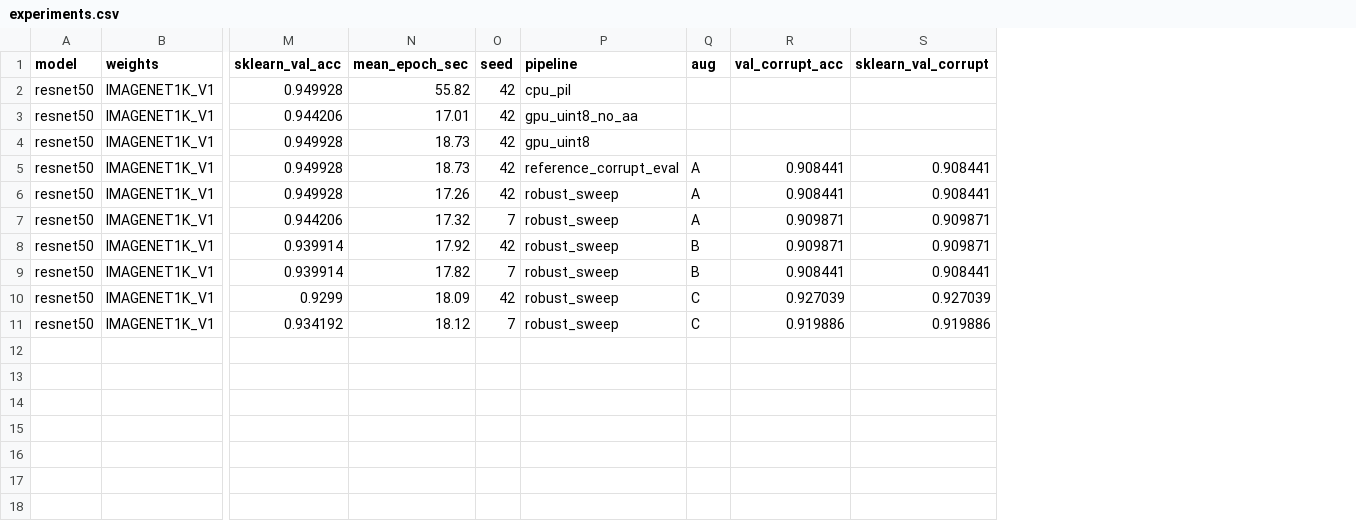
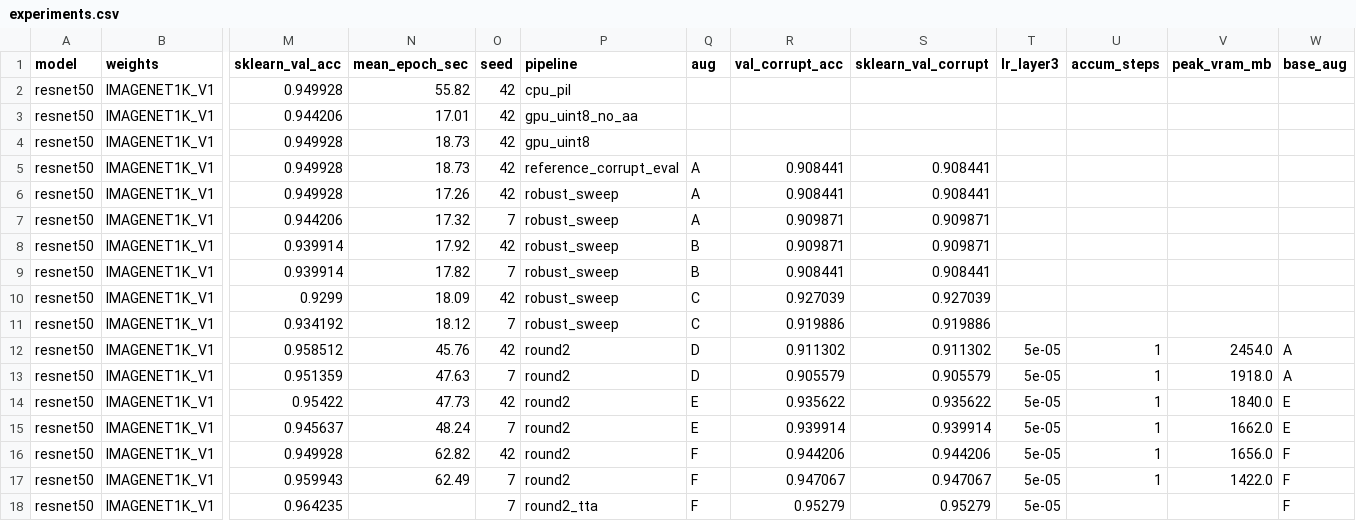
Before and after one commit to coolname01/MLweek2, a CSV file: outputs/experiments.csv, drawn as a sheet; only a part is shown, gaps mark what is left out; rows hold the shown columns only; the diff names each change by its address in the sheet, - before the commit and + after, or states it on an @@ line.

Commit message:
exp: round 2 results (F best, TTA), ignore temp scripts

```diff
--- a/outputs/experiments.csv
+++ b/outputs/experiments.csv
+column T (lr_layer3), empty
+column U (accum_steps), empty
+column V (peak_vram_mb), empty
+column W (base_aug), empty
+row 12: resnet50 | IMAGENET1K_V1 | 0.958512 | 45.76 | 42 | round2 | D | 0.911302 | 0.911302 | 5e-05 | 1 | 2454.0 | A
+row 13: resnet50 | IMAGENET1K_V1 | 0.951359 | 47.63 | 7 | round2 | D | 0.905579 | 0.905579 | 5e-05 | 1 | 1918.0 | A
+row 14: resnet50 | IMAGENET1K_V1 | 0.95422 | 47.73 | 42 | round2 | E | 0.935622 | 0.935622 | 5e-05 | 1 | 1840.0 | E
+row 15: resnet50 | IMAGENET1K_V1 | 0.945637 | 48.24 | 7 | round2 | E | 0.939914 | 0.939914 | 5e-05 | 1 | 1662.0 | E
+row 16: resnet50 | IMAGENET1K_V1 | 0.949928 | 62.82 | 42 | round2 | F | 0.944206 | 0.944206 | 5e-05 | 1 | 1656.0 | F
+row 17: resnet50 | IMAGENET1K_V1 | 0.959943 | 62.49 | 7 | round2 | F | 0.947067 | 0.947067 | 5e-05 | 1 | 1422.0 | F
+row 18: resnet50 | IMAGENET1K_V1 | 0.964235 |  | 7 | round2_tta | F | 0.95279 | 0.95279 | 5e-05 |  |  | F
```
Also changed, not shown: 3 other files.
